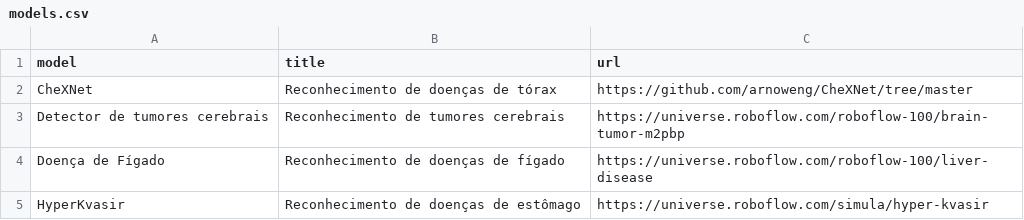
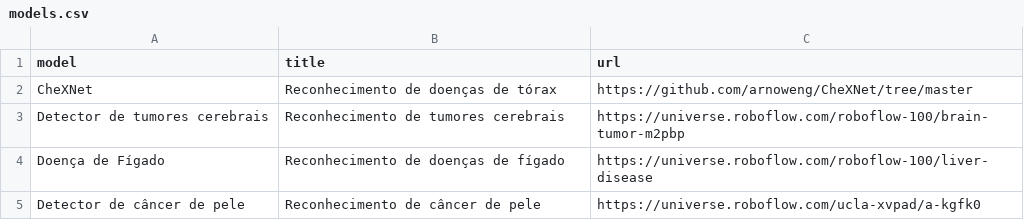
Before and after one commit to RenanCecchin/medical-images-analysis, a CSV file: models.csv, drawn as a sheet.

```diff
--- a/models.csv
+++ b/models.csv
@@ -4,2 +4,2 @@ Detector de tumores cerebrais;Reconhecimento de tumores cerebrais;https://univer
 Doença de Fígado;Reconhecimento de doenças de fígado;https://universe.roboflow.com/roboflow-100/liver-disease
-HyperKvasir;Reconhecimento de doenças de estômago;https://universe.roboflow.com/simula/hyper-kvasir
+Detector de câncer de pele;Reconhecimento de câncer de pele;https://universe.roboflow.com/ucla-xvpad/a-kgfk0
```
Also changed, not shown: 2 other files.
